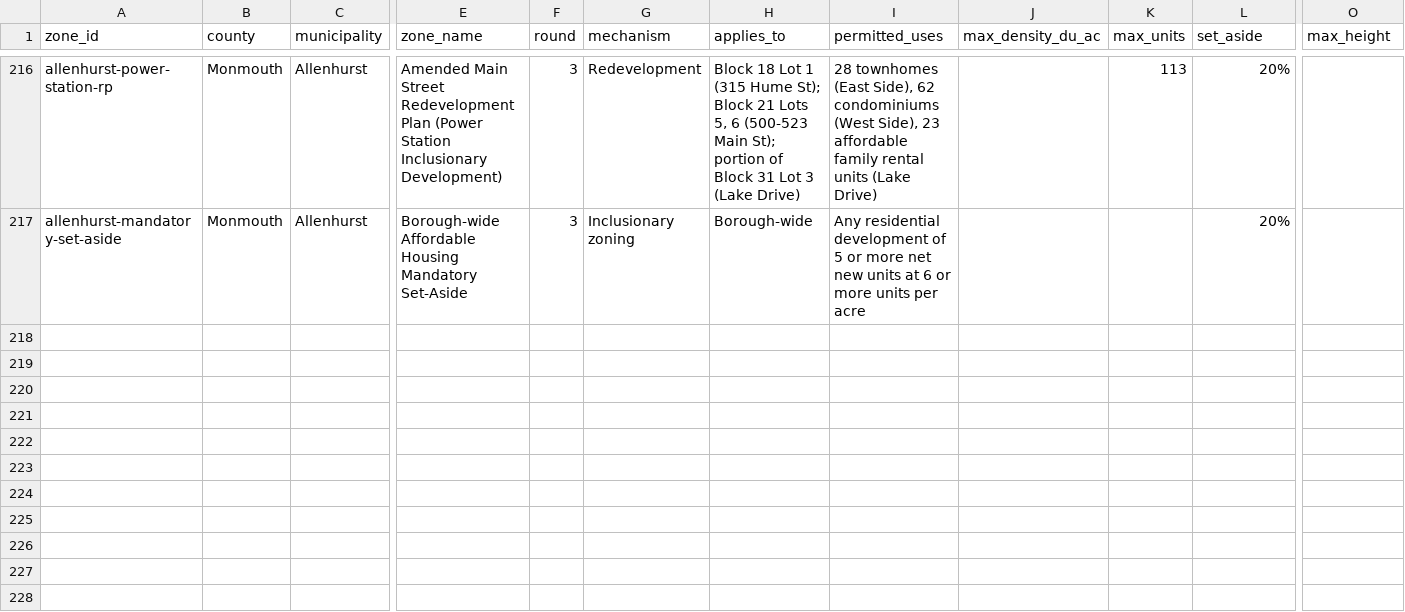
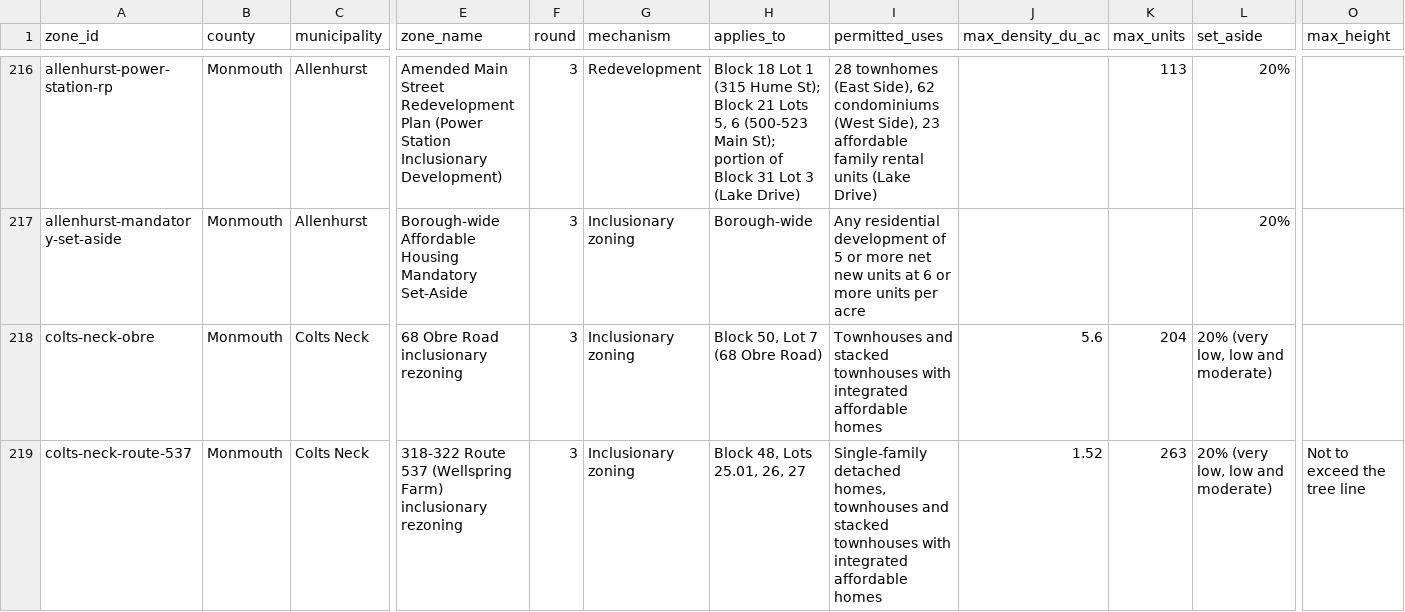
Before and after one commit to nickrogers280-coder/nj-round4-map, a CSV file: data/zones.csv, drawn as a sheet; only a part is shown, gaps mark what is left out; rows hold the shown columns only; the diff covers the shown part only; the diff names each change by its address in the sheet, - before the commit and + after, or states it on an @@ line.

```diff
--- a/data/zones.csv
+++ b/data/zones.csv
+row 218: colts-neck-obre | Monmouth | Colts Neck | 68 Obre Road inclusionary rezoning | 3 | Inclusionary zoning | Block 50, Lot 7 (68 Obre Road) | Townhouses and stacked townhouses with integrated affordable homes | 5.6 | 204 | 20% (very low, low and moderate)
+row 219: colts-neck-route-537 | Monmouth | Colts Neck | 318-322 Route 537 (Wellspring Farm) inclusionary rezoning | 3 | Inclusionary zoning | Block 48, Lots 25.01, 26, 27 | Single-family detached homes, townhouses and stacked townhouses with integrated affordable homes | 1.52 | 263 | 20% (very low, low and moderate) | Not to exceed the tree line
```
Also changed, not shown: 3 added rows elsewhere in this file, data/extraction_log.csv, 1 other file.
